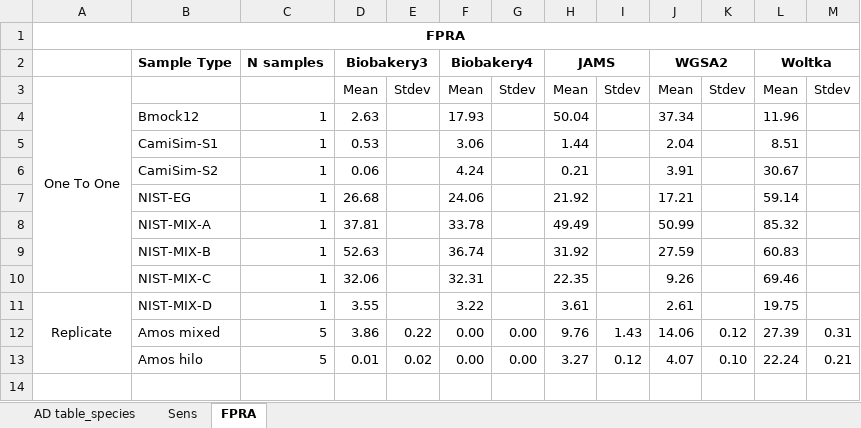
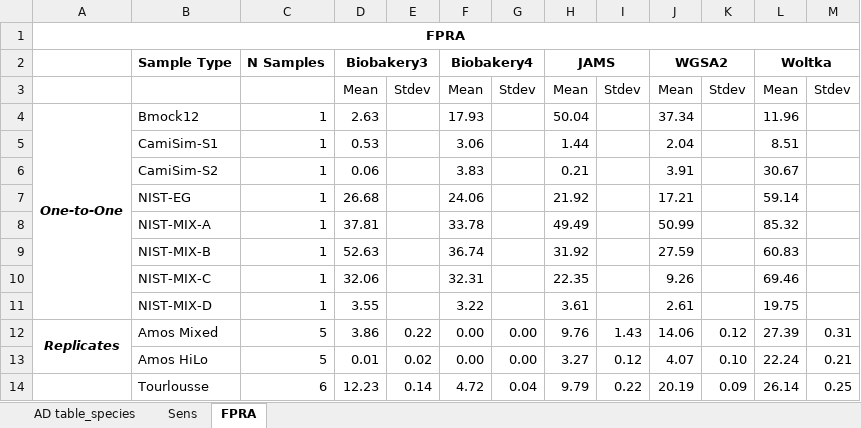
Before and after one commit to mvee18/benchmarkingpaper, an Excel workbook: utils/paper/ad_table.xlsx, sheet FPRA, drawn as a sheet; values as stored, in another font and other column widths than the file's, no borders; removed rows and columns are numbered as before the commit, all else as after; the diff names each change by its address in the sheet, - before the commit and + after, or states it on an @@ line.

```diff
--- a/utils/paper/ad_table.xlsx (sheet FPRA)
+++ b/utils/paper/ad_table.xlsx (sheet FPRA)
-C2: N samples
+C2: N Samples
-A3: One To One
+A3: (empty)
-A3:A10 merged
-A4: (empty)
+A4: One-to-One
+A4:A11 merged
-F6 (Biobakery4): 4.24
+F6 (Biobakery4): 3.83
-A11: Replicate
+A11: (empty)
-A11:A13 merged
-A12: (empty)
+A12: Replicates
+A12:A13 merged
-B12 (Sample Type): Amos mixed
+B12 (Sample Type): Amos Mixed
-B13 (Sample Type): Amos hilo
+B13 (Sample Type): Amos HiLo
+row 14:  | Tourlousse | 6 | 12.23 | 0.14 | 4.72 | 0.04 | 9.79 | 0.22 | 20.19 | 0.09 | 26.14 | 0.25
```
Also changed, not shown: sheet AD table_species, sheet Sens, 36 other files.
